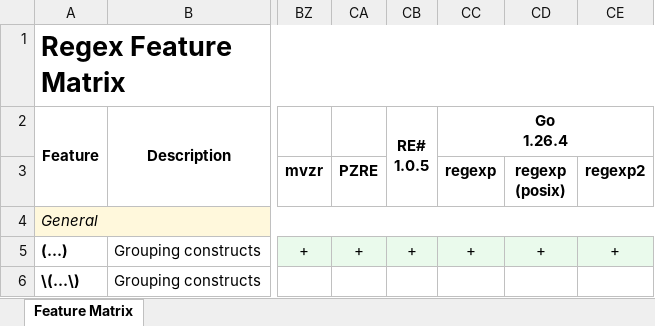
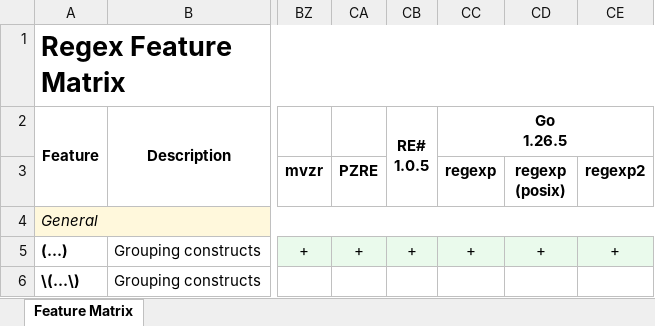
Before and after one commit to Viorel/RegExpress, an Excel workbook: RegexFeatureMatrix.xlsx, sheet Feature Matrix, drawn as a sheet; only a part is shown, gaps mark what is left out; values as stored, in another font and other column widths than the file's, no borders; ↵ is a line break in a cell; the diff names each change by its address in the sheet, - before the commit and + after, or states it on an @@ line.

```diff
--- a/RegexFeatureMatrix.xlsx (sheet Feature Matrix)
+++ b/RegexFeatureMatrix.xlsx (sheet Feature Matrix)
-CC2 (regexp): Go ↵ 1.26.4
+CC2 (regexp): Go ↵ 1.26.5
```
Also changed, not shown: 8 other files.
